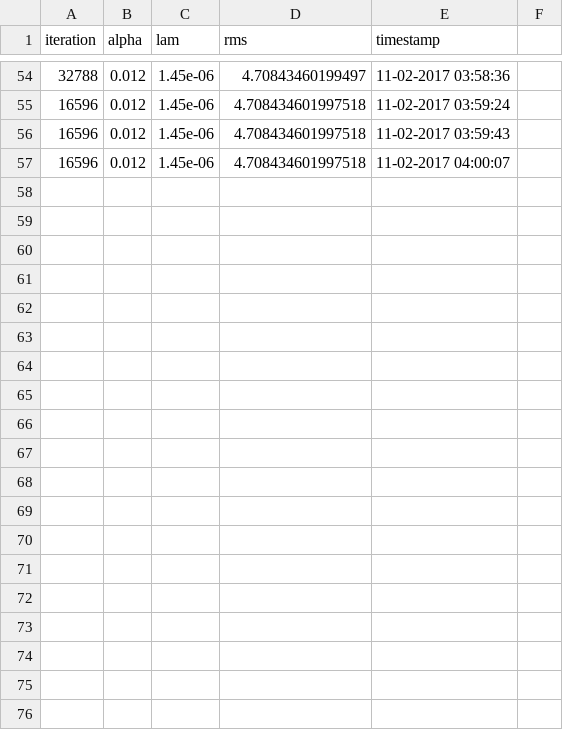
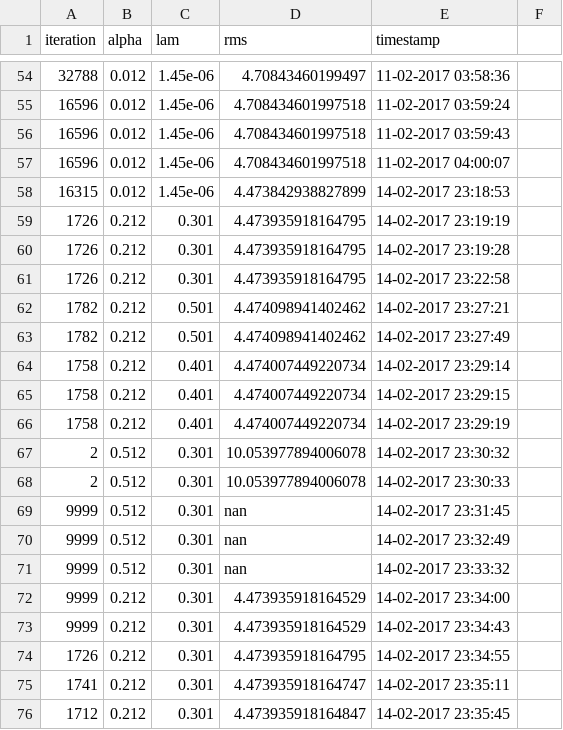
Before and after one commit to SeeTheC/Machine-Learning, a CSV file: Assignment_1/ridge.csv, drawn as a sheet; only a part is shown, gaps mark what is left out; the diff covers the shown part only.

```diff
--- a/Assignment_1/ridge.csv
+++ b/Assignment_1/ridge.csv
@@ -57 +57,20 @@ iteration,alpha,lam,rms,timestamp
 16596,0.012,1.45e-06,4.708434601997518,11-02-2017 04:00:07
+16315,0.012,1.45e-06,4.473842938827899,14-02-2017 23:18:53
+1726,0.212,0.301,4.473935918164795,14-02-2017 23:19:19
+1726,0.212,0.301,4.473935918164795,14-02-2017 23:19:28
+1726,0.212,0.301,4.473935918164795,14-02-2017 23:22:58
+1782,0.212,0.501,4.474098941402462,14-02-2017 23:27:21
+1782,0.212,0.501,4.474098941402462,14-02-2017 23:27:49
+1758,0.212,0.401,4.474007449220734,14-02-2017 23:29:14
+1758,0.212,0.401,4.474007449220734,14-02-2017 23:29:15
+1758,0.212,0.401,4.474007449220734,14-02-2017 23:29:19
+2,0.512,0.301,10.053977894006078,14-02-2017 23:30:32
+2,0.512,0.301,10.053977894006078,14-02-2017 23:30:33
+9999,0.512,0.301,nan,14-02-2017 23:31:45
+9999,0.512,0.301,nan,14-02-2017 23:32:49
+9999,0.512,0.301,nan,14-02-2017 23:33:32
+9999,0.212,0.301,4.473935918164529,14-02-2017 23:34:00
+9999,0.212,0.301,4.473935918164529,14-02-2017 23:34:43
+1726,0.212,0.301,4.473935918164795,14-02-2017 23:34:55
+1741,0.212,0.301,4.473935918164747,14-02-2017 23:35:11
+1712,0.212,0.301,4.473935918164847,14-02-2017 23:35:45
```
Also changed, not shown: 16 added rows elsewhere in this file, Assignment_1/output.csv, 3 other files.
